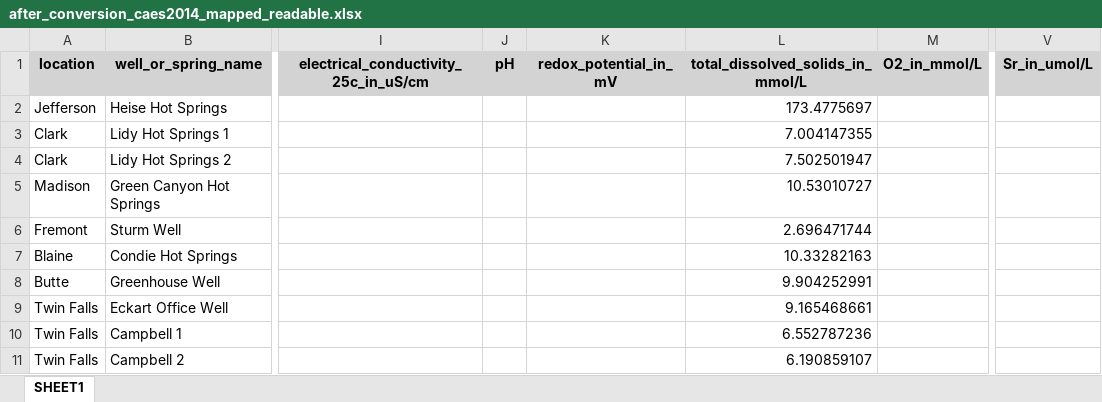
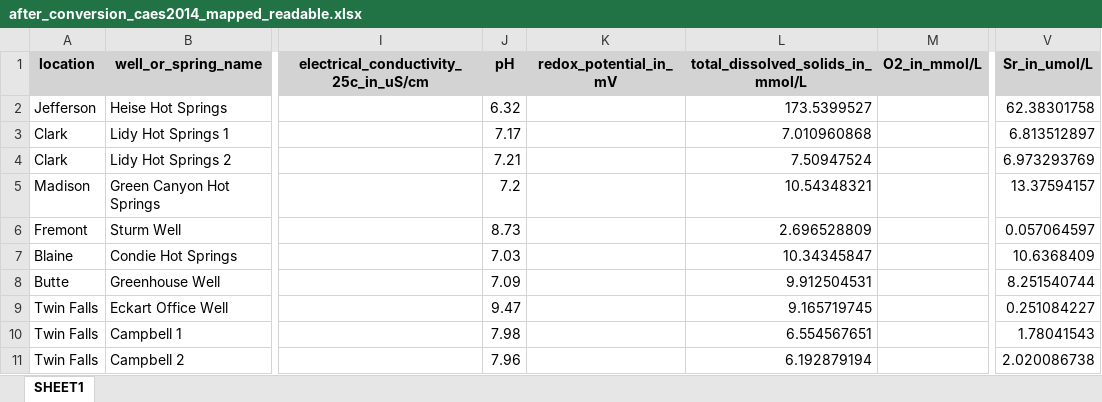
Before and after one commit to luccaglessner/Abschlussarbeit, an Excel workbook: Abschlussarbeit Bearbeitung/Jupyter Notebooks/1_Data-Acquisition-Wrapper/Zwischenstände/CAES2024_Datenbank/after_conversion_caes2014_mapped_readable.xlsx, sheet SHEET1, drawn as a sheet; only a part is shown, gaps mark what is left out; values as stored, in another font and other column widths than the file's, no borders; the diff covers the shown part only; the diff names each change by its address in the sheet, - before the commit and + after, or states it on an @@ line.

```diff
--- a/Abschlussarbeit Bearbeitung/Jupyter Notebooks/1_Data-Acquisition-Wrapper/Zwischenstände/CAES2024_Datenbank/after_conversion_caes2014_mapped_readable.xlsx (sheet SHEET1)
+++ b/Abschlussarbeit Bearbeitung/Jupyter Notebooks/1_Data-Acquisition-Wrapper/Zwischenstände/CAES2024_Datenbank/after_conversion_caes2014_mapped_readable.xlsx (sheet SHEET1)
-J2 (pH): (empty)
+J2 (pH): 6.32
-L2 (total_dissolved_solids_in_mmol/L): 173.4775697
+L2 (total_dissolved_solids_in_mmol/L): 173.5399527
-V2 (Sr_in_umol/L): (empty)
+V2 (Sr_in_umol/L): 62.38301758
-J3 (pH): (empty)
+J3 (pH): 7.17
-L3 (total_dissolved_solids_in_mmol/L): 7.004147355
+L3 (total_dissolved_solids_in_mmol/L): 7.010960868
-V3 (Sr_in_umol/L): (empty)
+V3 (Sr_in_umol/L): 6.813512897
-J4 (pH): (empty)
+J4 (pH): 7.21
-L4 (total_dissolved_solids_in_mmol/L): 7.502501947
+L4 (total_dissolved_solids_in_mmol/L): 7.50947524
-V4 (Sr_in_umol/L): (empty)
+V4 (Sr_in_umol/L): 6.973293769
-J5 (pH): (empty)
+J5 (pH): 7.2
-L5 (total_dissolved_solids_in_mmol/L): 10.53010727
+L5 (total_dissolved_solids_in_mmol/L): 10.54348321
-V5 (Sr_in_umol/L): (empty)
+V5 (Sr_in_umol/L): 13.37594157
-J6 (pH): (empty)
+J6 (pH): 8.73
-L6 (total_dissolved_solids_in_mmol/L): 2.696471744
+L6 (total_dissolved_solids_in_mmol/L): 2.696528809
-V6 (Sr_in_umol/L): (empty)
+V6 (Sr_in_umol/L): 0.057064597
-J7 (pH): (empty)
+J7 (pH): 7.03
-L7 (total_dissolved_solids_in_mmol/L): 10.33282163
+L7 (total_dissolved_solids_in_mmol/L): 10.34345847
-V7 (Sr_in_umol/L): (empty)
+V7 (Sr_in_umol/L): 10.6368409
-J8 (pH): (empty)
+J8 (pH): 7.09
-L8 (total_dissolved_solids_in_mmol/L): 9.904252991
+L8 (total_dissolved_solids_in_mmol/L): 9.912504531
-V8 (Sr_in_umol/L): (empty)
+V8 (Sr_in_umol/L): 8.251540744
-J9 (pH): (empty)
+J9 (pH): 9.47
-L9 (total_dissolved_solids_in_mmol/L): 9.165468661
+L9 (total_dissolved_solids_in_mmol/L): 9.165719745
-V9 (Sr_in_umol/L): (empty)
+V9 (Sr_in_umol/L): 0.251084227
-J10 (pH): (empty)
+J10 (pH): 7.98
-L10 (total_dissolved_solids_in_mmol/L): 6.552787236
+L10 (total_dissolved_solids_in_mmol/L): 6.554567651
-V10 (Sr_in_umol/L): (empty)
+V10 (Sr_in_umol/L): 1.78041543
-J11 (pH): (empty)
+J11 (pH): 7.96
-L11 (total_dissolved_solids_in_mmol/L): 6.190859107
+L11 (total_dissolved_solids_in_mmol/L): 6.192879194
-V11 (Sr_in_umol/L): (empty)
+V11 (Sr_in_umol/L): 2.020086738
```
Also changed, not shown: 94 edited cells elsewhere in this sheet, Abschlussarbeit Bearbeitung/Jupyter Notebooks/1_Data-Acquisition-Wrapper/Gesammelte_Datenbanken/thermal_springs_alps_with_HF_estimates.xlsx, Abschlussarbeit Bearbeitung/Jupyter Notebooks/1_Data-Acquisition-Wrapper/Zwischenstände/ALPS_Datenbank/after_first_transformation_alps.xlsx, 28 other files.
